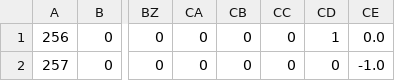
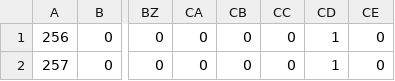
Before and after one commit to zzw890827/SetTempRange, a CSV file: tpcdata/case01/R03infUnit.csv, drawn as a sheet; only a part is shown, gaps mark what is left out; the diff names each change by its address in the sheet, - before the commit and + after, or states it on an @@ line.

```diff
--- a/tpcdata/case01/R03infUnit.csv
+++ b/tpcdata/case01/R03infUnit.csv
-CE1: 0.0
+CE1: 0
-CD2: 0
+CD2: 1
-CE2: -1.0
+CE2: 0
```
Also changed, not shown: tpcdata/case01/R02monUnit.csv, tpcdata/case02/R02monUnit.csv, 10 other files.
